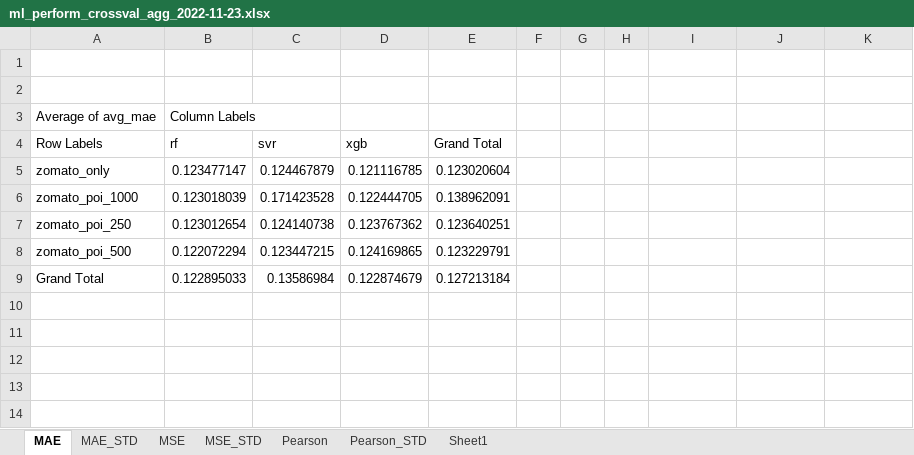
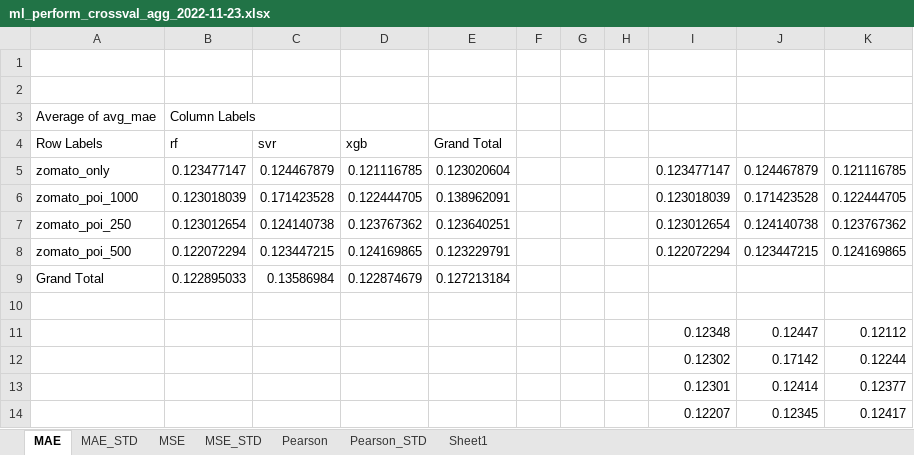
Before and after one commit to adamaulia/AdamThesis, an Excel workbook: report/ml_perform_crossval_agg_2022-11-23.xlsx, sheet MAE, drawn as a sheet; values as stored, in another font and other column widths than the file's, no borders; conditional formats not drawn; the diff names each change by its address in the sheet, - before the commit and + after, or states it on an @@ line.

```diff
--- a/report/ml_perform_crossval_agg_2022-11-23.xlsx (sheet MAE)
+++ b/report/ml_perform_crossval_agg_2022-11-23.xlsx (sheet MAE)
-I5: (empty)
+I5: 0.123477147
-J5: (empty)
+J5: 0.124467879
-K5: (empty)
+K5: 0.121116785
-I6: (empty)
+I6: 0.123018039
-J6: (empty)
+J6: 0.171423528
-K6: (empty)
+K6: 0.122444705
-I7: (empty)
+I7: 0.123012654
-J7: (empty)
+J7: 0.124140738
-K7: (empty)
+K7: 0.123767362
-I8: (empty)
+I8: 0.122072294
-J8: (empty)
+J8: 0.123447215
-K8: (empty)
+K8: 0.124169865
+row 10: (empty)
+row 11:  |  |  |  |  |  |  |  | 0.12348 | 0.12447 | 0.12112
+row 12:  |  |  |  |  |  |  |  | 0.12302 | 0.17142 | 0.12244
+row 13:  |  |  |  |  |  |  |  | 0.12301 | 0.12414 | 0.12377
+row 14:  |  |  |  |  |  |  |  | 0.12207 | 0.12345 | 0.12417
```
Also changed, not shown: sheet MSE, report/ml_perform_crossval_agg_chain_2022-11-25.xlsx, report/ml_perform_final_sampling.xlsx, 1 other file.
